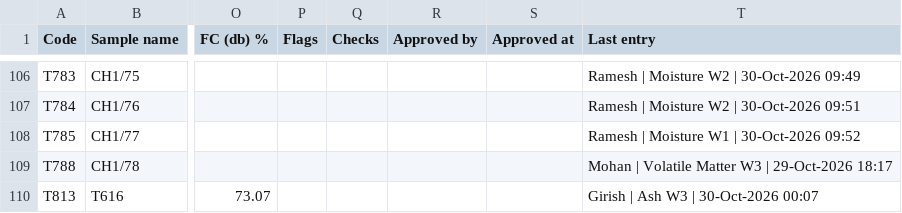
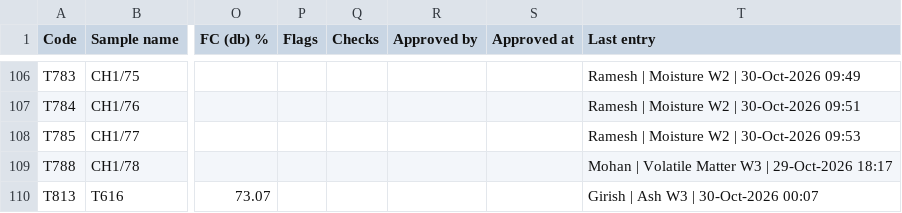
Before and after one commit to girish-vastrakar/weighing_data_QR, a CSV file: results.csv, drawn as a sheet; only a part is shown, gaps mark what is left out; the diff names each change by its address in the sheet, - before the commit and + after, or states it on an @@ line.

```diff
--- a/results.csv
+++ b/results.csv
-T108 (Last entry): Ramesh | Moisture W1 | 30-Oct-2026 09:52
+T108 (Last entry): Ramesh | Moisture W2 | 30-Oct-2026 09:53
```
Also changed, not shown: 1 other file.
